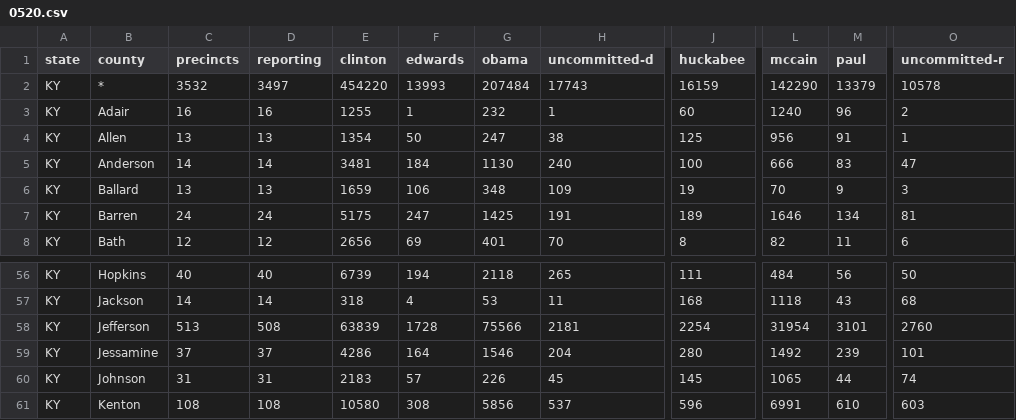
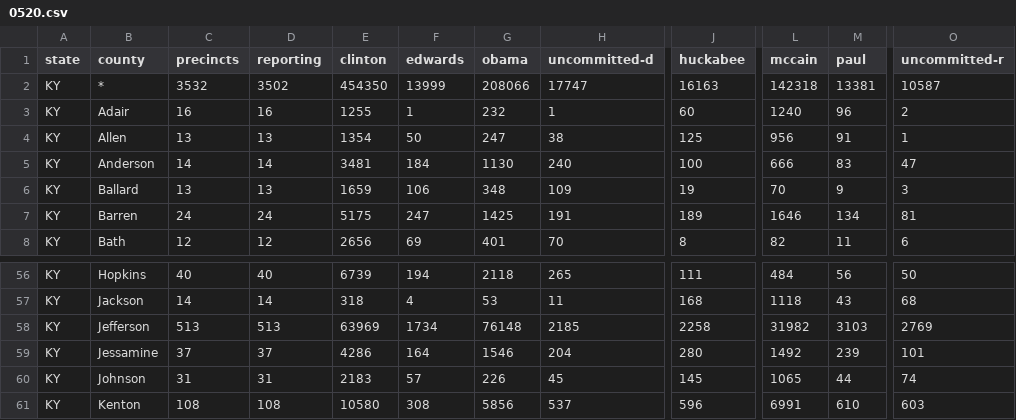
Before and after one commit to geary/primary-maps-2008-data, a CSV file: votes/0520.csv, drawn as a sheet; only a part is shown, gaps mark what is left out; the diff names each change by its address in the sheet, - before the commit and + after, or states it on an @@ line.

Commit message:
Vote update

```diff
--- a/votes/0520.csv
+++ b/votes/0520.csv
-D2 (reporting): 3497
+D2 (reporting): 3502
-E2 (clinton): 454220
+E2 (clinton): 454350
-F2 (edwards): 13993
+F2 (edwards): 13999
-G2 (obama): 207484
+G2 (obama): 208066
-H2 (uncommitted-d): 17743
+H2 (uncommitted-d): 17747
-J2 (huckabee): 16159
+J2 (huckabee): 16163
-L2 (mccain): 142290
+L2 (mccain): 142318
-M2 (paul): 13379
+M2 (paul): 13381
-O2 (uncommitted-r): 10578
+O2 (uncommitted-r): 10587
-D58 (reporting): 508
+D58 (reporting): 513
-E58 (clinton): 63839
+E58 (clinton): 63969
-F58 (edwards): 1728
+F58 (edwards): 1734
-G58 (obama): 75566
+G58 (obama): 76148
-H58 (uncommitted-d): 2181
+H58 (uncommitted-d): 2185
-J58 (huckabee): 2254
+J58 (huckabee): 2258
-L58 (mccain): 31954
+L58 (mccain): 31982
-M58 (paul): 3101
+M58 (paul): 3103
-O58 (uncommitted-r): 2760
+O58 (uncommitted-r): 2769
```
Also changed, not shown: 4 other files.
